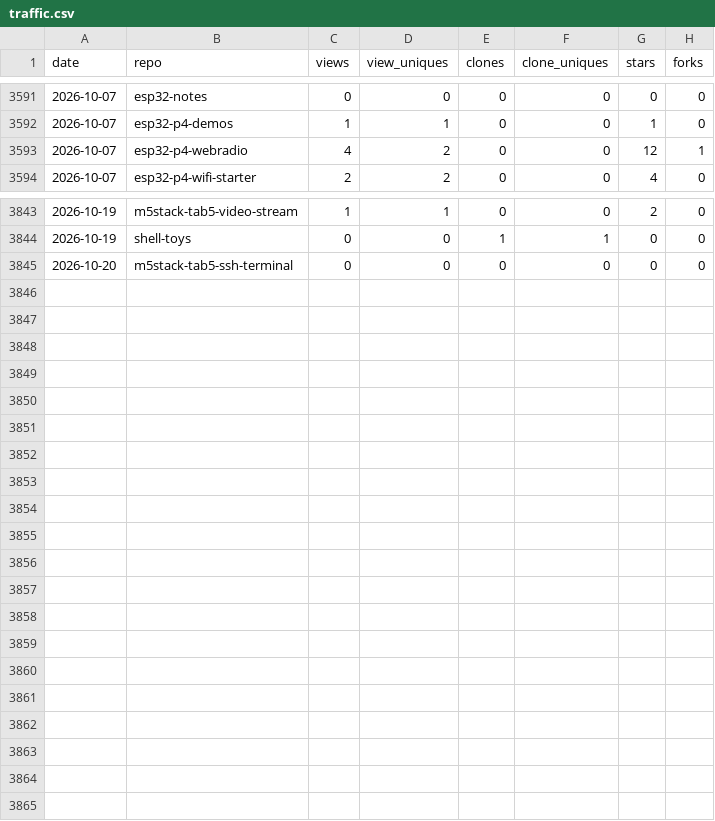
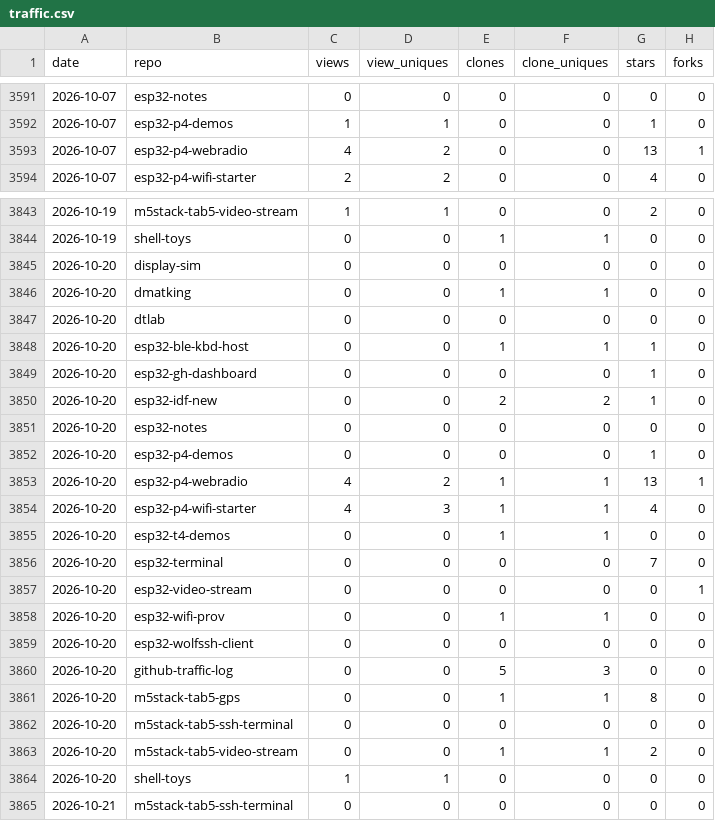
Before and after one commit to dmatking/github-traffic-log, a CSV file: traffic.csv, drawn as a sheet; only a part is shown, gaps mark what is left out; the diff covers the shown part only.

```diff
--- a/traffic.csv
+++ b/traffic.csv
@@ -3592,3 +3592,3 @@ date,repo,views,view_uniques,clones,clone_uniques,stars,forks
 2026-10-07,esp32-p4-demos,1,1,0,0,1,0
-2026-10-07,esp32-p4-webradio,4,2,0,0,12,1
+2026-10-07,esp32-p4-webradio,4,2,0,0,13,1
 2026-10-07,esp32-p4-wifi-starter,2,2,0,0,4,0
@@ -3844,2 +3844,22 @@ date,repo,views,view_uniques,clones,clone_uniques,stars,forks
 2026-10-19,shell-toys,0,0,1,1,0,0
+2026-10-20,display-sim,0,0,0,0,0,0
+2026-10-20,dmatking,0,0,1,1,0,0
+2026-10-20,dtlab,0,0,0,0,0,0
+2026-10-20,esp32-ble-kbd-host,0,0,1,1,1,0
+2026-10-20,esp32-gh-dashboard,0,0,0,0,1,0
+2026-10-20,esp32-idf-new,0,0,2,2,1,0
+2026-10-20,esp32-notes,0,0,0,0,0,0
+2026-10-20,esp32-p4-demos,0,0,0,0,1,0
+2026-10-20,esp32-p4-webradio,4,2,1,1,13,1
+2026-10-20,esp32-p4-wifi-starter,4,3,1,1,4,0
+2026-10-20,esp32-t4-demos,0,0,1,1,0,0
+2026-10-20,esp32-terminal,0,0,0,0,7,0
+2026-10-20,esp32-video-stream,0,0,0,0,0,1
+2026-10-20,esp32-wifi-prov,0,0,1,1,0,0
+2026-10-20,esp32-wolfssh-client,0,0,0,0,0,0
+2026-10-20,github-traffic-log,0,0,5,3,0,0
+2026-10-20,m5stack-tab5-gps,0,0,1,1,8,0
 2026-10-20,m5stack-tab5-ssh-terminal,0,0,0,0,0,0
+2026-10-20,m5stack-tab5-video-stream,0,0,1,1,2,0
+2026-10-20,shell-toys,1,1,0,0,0,0
+2026-10-21,m5stack-tab5-ssh-terminal,0,0,0,0,0,0
```
Also changed, not shown: 12 edited cells elsewhere in this file, latest.csv, totals.csv.
